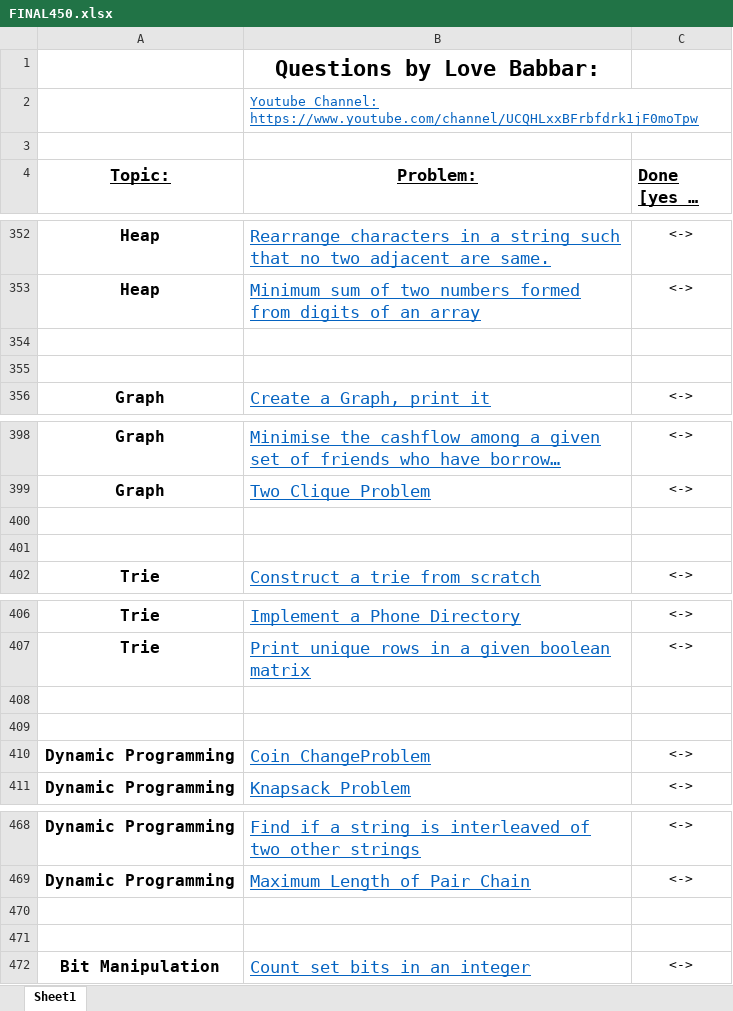
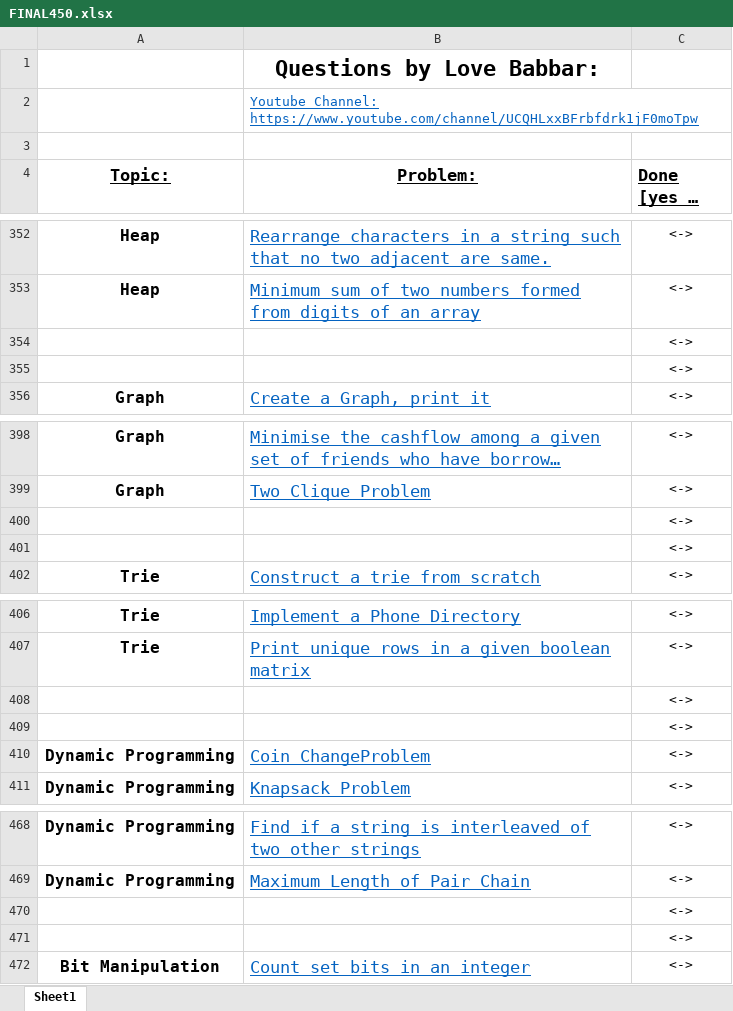
Before and after one commit to dikshant-dwivedi/DSA, an Excel workbook: FINAL450.xlsx, sheet Sheet1, drawn as a sheet; only a part is shown, gaps mark what is left out; long unchanged cells end in …; values as stored, in another font and other column widths than the file's, no borders; the diff covers the shown part only; the diff names each change by its address in the sheet, - before the commit and + after, or states it on an @@ line.

```diff
--- a/FINAL450.xlsx (sheet Sheet1)
+++ b/FINAL450.xlsx (sheet Sheet1)
-C354:C355 (Done [yes or no]): (empty)
+C354:C355 (Done [yes or no]): <->
-C400:C401 (Done [yes or no]): (empty)
+C400:C401 (Done [yes or no]): <->
-C408:C409 (Done [yes or no]): (empty)
+C408:C409 (Done [yes or no]): <->
-C470:C471 (Done [yes or no]): (empty)
+C470:C471 (Done [yes or no]): <->
```
Also changed, not shown: 21 edited cells elsewhere in this sheet, 1 other file.
